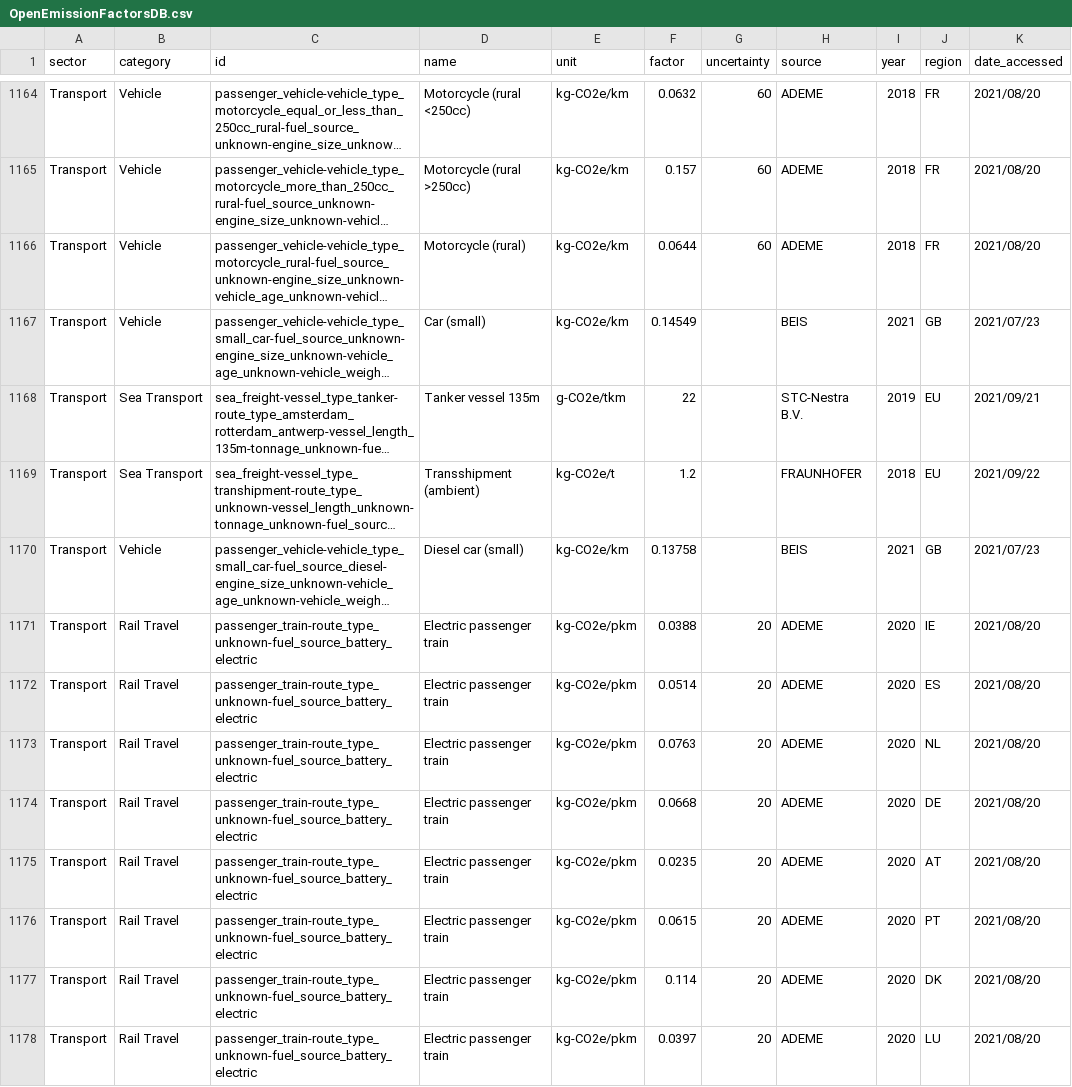
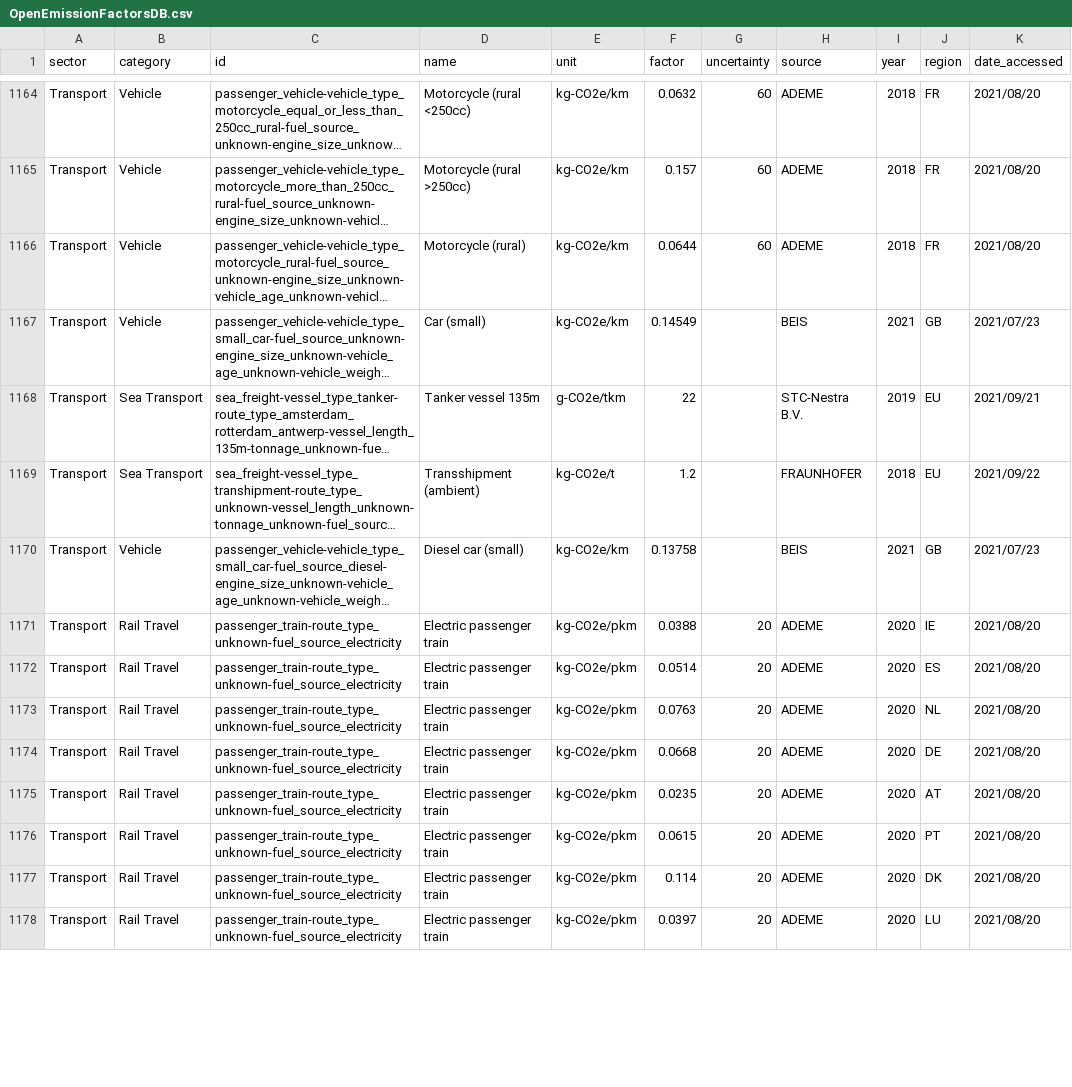
Before and after one commit to climatiq/Open-Emission-Factors-DB, a CSV file: OpenEmissionFactorsDB.csv, drawn as a sheet; only a part is shown, gaps mark what is left out; long unchanged cells end in …; the diff covers the shown part only; the diff names each change by its address in the sheet, - before the commit and + after, or states it on an @@ line.

Commit message:
Update OpenEmissionFactorsDB.csv

```diff
--- a/OpenEmissionFactorsDB.csv
+++ b/OpenEmissionFactorsDB.csv
-C1171:C1178 (id): passenger_train-route_type_unknown-fuel_source_battery_electric
+C1171:C1178 (id): passenger_train-route_type_unknown-fuel_source_electricity
```
Also changed, not shown: 10 edited cells elsewhere in this file.
